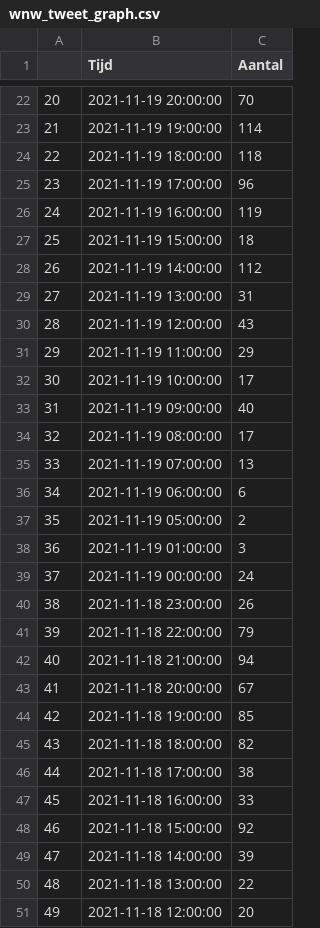
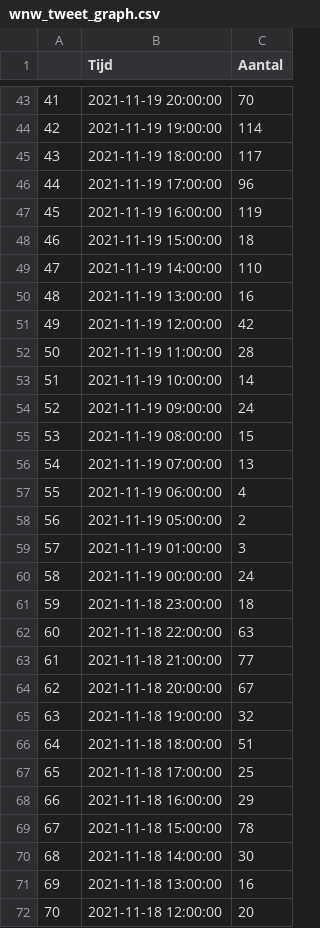
Before and after one commit to erikcas/wnw, a CSV file: wnw_tweet_graph.csv, drawn as a sheet; only a part is shown, gaps mark what is left out; addresses are those after the commit; the diff covers the shown part only; the diff names each change by its address in the sheet, - before the commit and + after, or states it on an @@ line.

Commit message:
21-11 22:00 data
Signed-off-by: Erik Castricum <git@cas-online.nl>

```diff
--- a/wnw_tweet_graph.csv
+++ b/wnw_tweet_graph.csv
@@ column A renumbered from row 24 down @@
-C45 (Aantal): 118
+C45 (Aantal): 117
-C49 (Aantal): 112
+C49 (Aantal): 110
-C50 (Aantal): 31
+C50 (Aantal): 16
-C51 (Aantal): 43
+C51 (Aantal): 42
-C52 (Aantal): 29
+C52 (Aantal): 28
-C53 (Aantal): 17
+C53 (Aantal): 14
-C54 (Aantal): 40
+C54 (Aantal): 24
-C55 (Aantal): 17
+C55 (Aantal): 15
-C57 (Aantal): 6
+C57 (Aantal): 4
-C61 (Aantal): 26
+C61 (Aantal): 18
-C62 (Aantal): 79
+C62 (Aantal): 63
-C63 (Aantal): 94
+C63 (Aantal): 77
-C65 (Aantal): 85
+C65 (Aantal): 32
-C66 (Aantal): 82
+C66 (Aantal): 51
-C67 (Aantal): 38
+C67 (Aantal): 25
-C68 (Aantal): 33
+C68 (Aantal): 29
-C69 (Aantal): 92
+C69 (Aantal): 78
-C70 (Aantal): 39
+C70 (Aantal): 30
-C71 (Aantal): 22
+C71 (Aantal): 16
```
Also changed, not shown: 22 added rows, 1 removed row and 62 edited cells elsewhere in this file, wnw_tweet_top50.csv, 3 other files.
